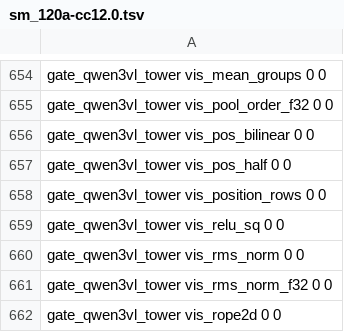
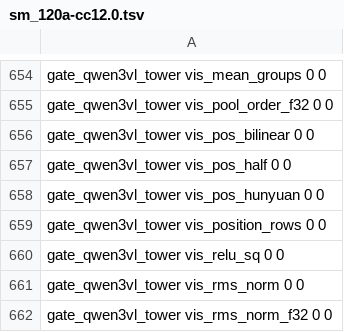
Before and after one commit to midagedev/bloomery, a TSV file: tools/ref/ptx-shapes/sm_120a-cc12.0.tsv, drawn as a sheet; only a part is shown, gaps mark what is left out; the shorter side is filled out with more unchanged rows; the diff names each change by its address in the sheet, - before the commit and + after, or states it on an @@ line.

```diff
--- a/tools/ref/ptx-shapes/sm_120a-cc12.0.tsv
+++ b/tools/ref/ptx-shapes/sm_120a-cc12.0.tsv
+row 658: gate_qwen3vl_tower vis_pos_hunyuan 0 0
```
